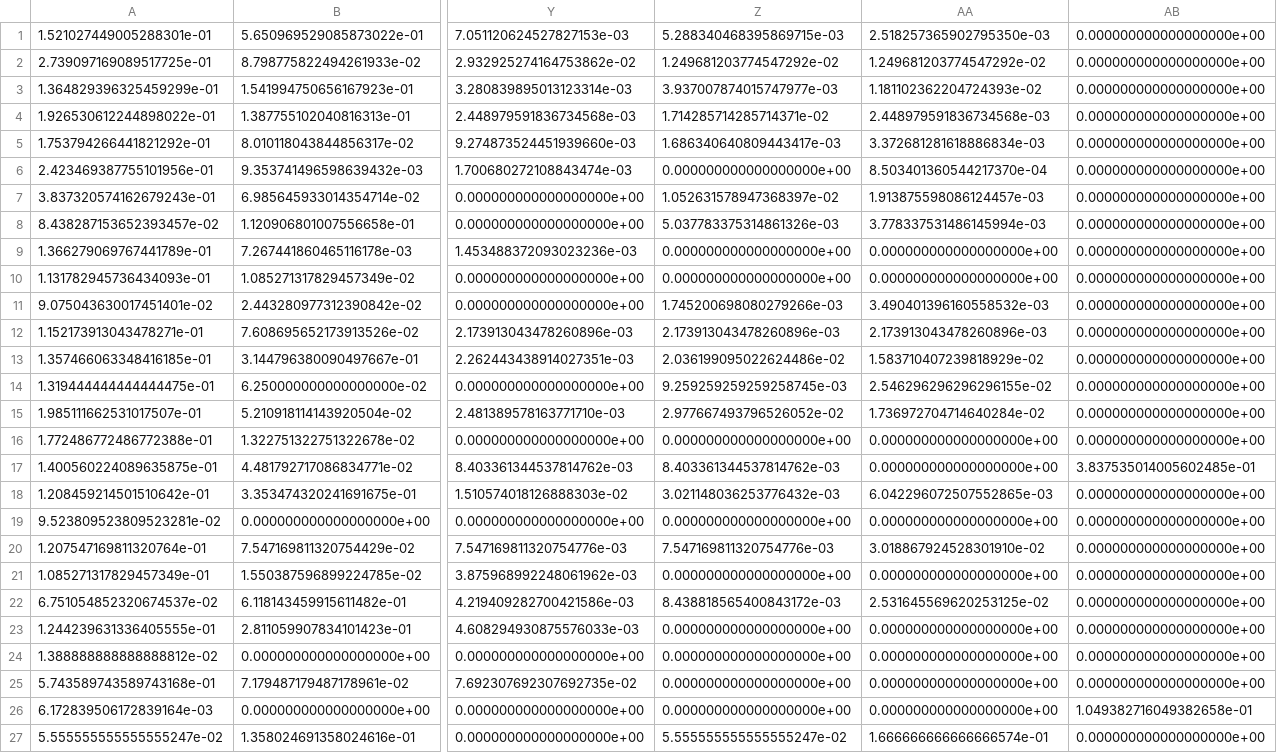
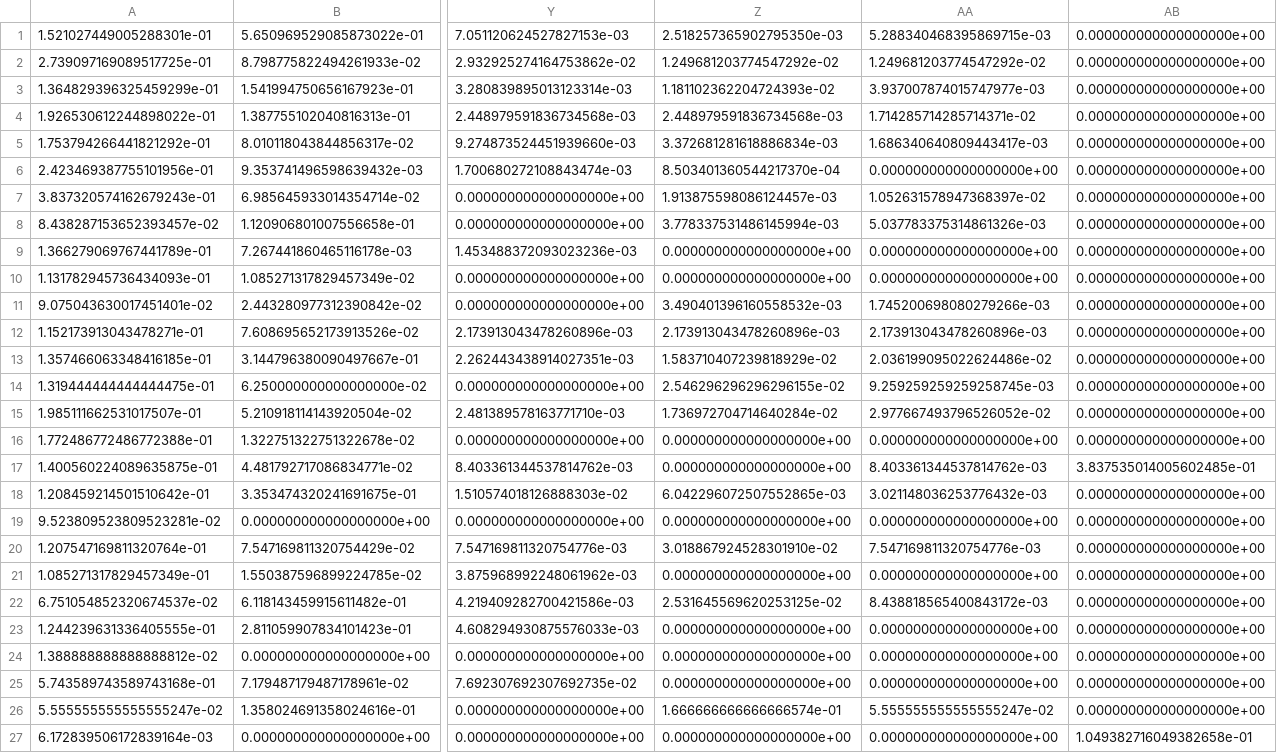
Before and after one commit to dzhao14/MATH7241, a CSV file: transition_top_28.csv, drawn as a sheet; only a part is shown, gaps mark what is left out; removed rows and columns are numbered as before the commit, all else as after; rows hold the shown columns only; the diff covers the shown part only; the diff names each change by its address in the sheet, - before the commit and + after, or states it on an @@ line.

```diff
--- a/transition_top_28.csv
+++ b/transition_top_28.csv
-Z1: 5.288340468395869715e-03
+Z1: 2.518257365902795350e-03
-AA1: 2.518257365902795350e-03
+AA1: 5.288340468395869715e-03
-Z3: 3.937007874015747977e-03
+Z3: 1.181102362204724393e-02
-AA3: 1.181102362204724393e-02
+AA3: 3.937007874015747977e-03
-Z4: 1.714285714285714371e-02
+Z4: 2.448979591836734568e-03
-AA4: 2.448979591836734568e-03
+AA4: 1.714285714285714371e-02
-Z5: 1.686340640809443417e-03
+Z5: 3.372681281618886834e-03
-AA5: 3.372681281618886834e-03
+AA5: 1.686340640809443417e-03
-Z6: 0.000000000000000000e+00
+Z6: 8.503401360544217370e-04
-AA6: 8.503401360544217370e-04
+AA6: 0.000000000000000000e+00
-Z7: 1.052631578947368397e-02
+Z7: 1.913875598086124457e-03
-AA7: 1.913875598086124457e-03
+AA7: 1.052631578947368397e-02
-Z8: 5.037783375314861326e-03
+Z8: 3.778337531486145994e-03
-AA8: 3.778337531486145994e-03
+AA8: 5.037783375314861326e-03
-Z11: 1.745200698080279266e-03
+Z11: 3.490401396160558532e-03
-AA11: 3.490401396160558532e-03
+AA11: 1.745200698080279266e-03
-Z13: 2.036199095022624486e-02
+Z13: 1.583710407239818929e-02
-AA13: 1.583710407239818929e-02
+AA13: 2.036199095022624486e-02
-Z14: 9.259259259259258745e-03
+Z14: 2.546296296296296155e-02
-AA14: 2.546296296296296155e-02
+AA14: 9.259259259259258745e-03
-Z15: 2.977667493796526052e-02
+Z15: 1.736972704714640284e-02
-AA15: 1.736972704714640284e-02
+AA15: 2.977667493796526052e-02
-Z17: 8.403361344537814762e-03
+Z17: 0.000000000000000000e+00
-AA17: 0.000000000000000000e+00
+AA17: 8.403361344537814762e-03
-Z18: 3.021148036253776432e-03
+Z18: 6.042296072507552865e-03
-AA18: 6.042296072507552865e-03
+AA18: 3.021148036253776432e-03
-Z20: 7.547169811320754776e-03
+Z20: 3.018867924528301910e-02
-AA20: 3.018867924528301910e-02
+AA20: 7.547169811320754776e-03
-Z22: 8.438818565400843172e-03
+Z22: 2.531645569620253125e-02
-AA22: 2.531645569620253125e-02
+AA22: 8.438818565400843172e-03
+row 26: 5.555555555555555247e-02 | 1.358024691358024616e-01 | 0.000000000000000000e+00 | 1.666666666666666574e-01 | 5.555555555555555247e-02 | 0.000000000000000000e+00
-row 27: 5.555555555555555247e-02 | 1.358024691358024616e-01 | 0.000000000000000000e+00 | 5.555555555555555247e-02 | 1.666666666666666574e-01 | 0.000000000000000000e+00
```
Also changed, not shown: 2 edited cells elsewhere in this file, 7 other files.
